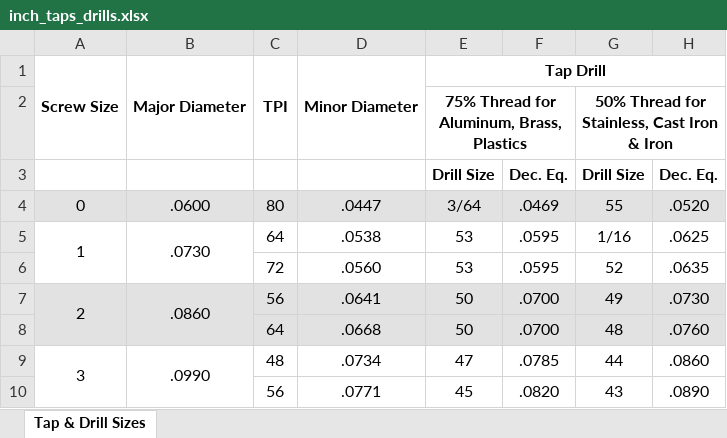
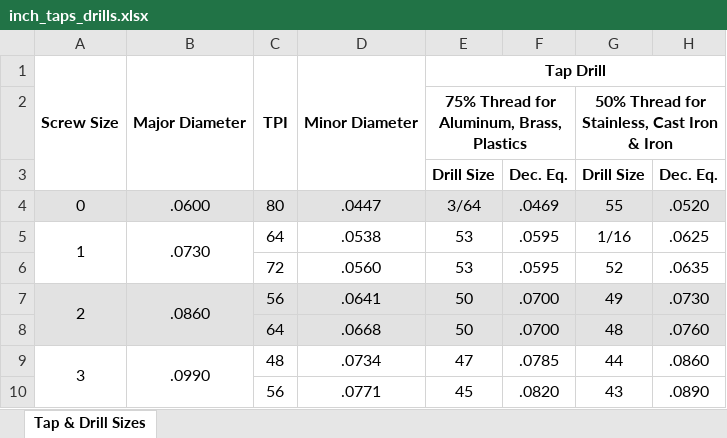
Before and after one commit to jantman/machining-projects, an Excel workbook: inch_taps_drills.xlsx, sheet Tap & Drill Sizes, drawn as a sheet; only a part is shown; values as stored, in another font and other column widths than the file's, no borders; the diff names each change by its address in the sheet, - before the commit and + after, or states it on an @@ line.

```diff
--- a/inch_taps_drills.xlsx (sheet Tap & Drill Sizes)
+++ b/inch_taps_drills.xlsx (sheet Tap & Drill Sizes)
-A1:A2 merged
+A1:A3 merged
-B1:B2 merged
+B1:B3 merged
-C1:C2 merged
+C1:C3 merged
-D1:D2 merged
+D1:D3 merged
```
Also changed, not shown: 1 other file.
